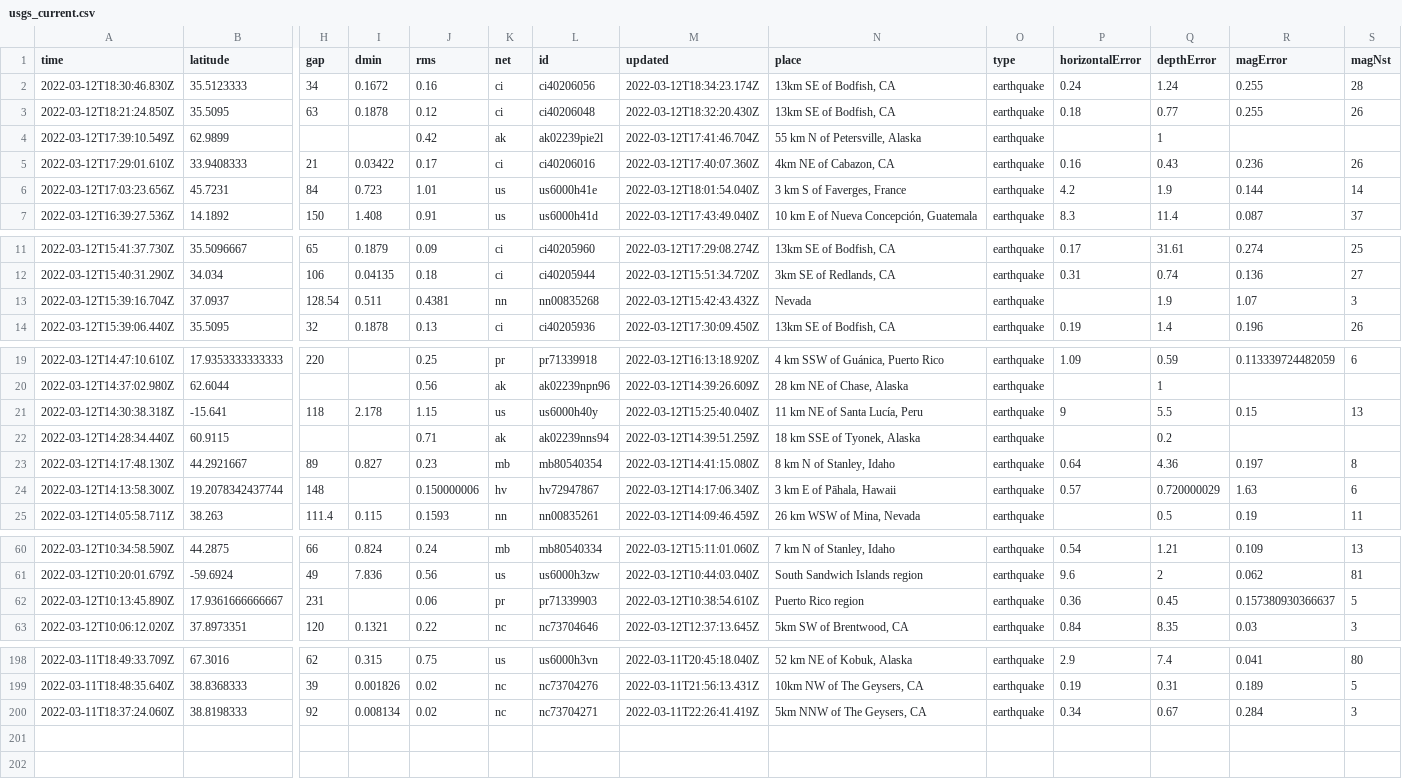
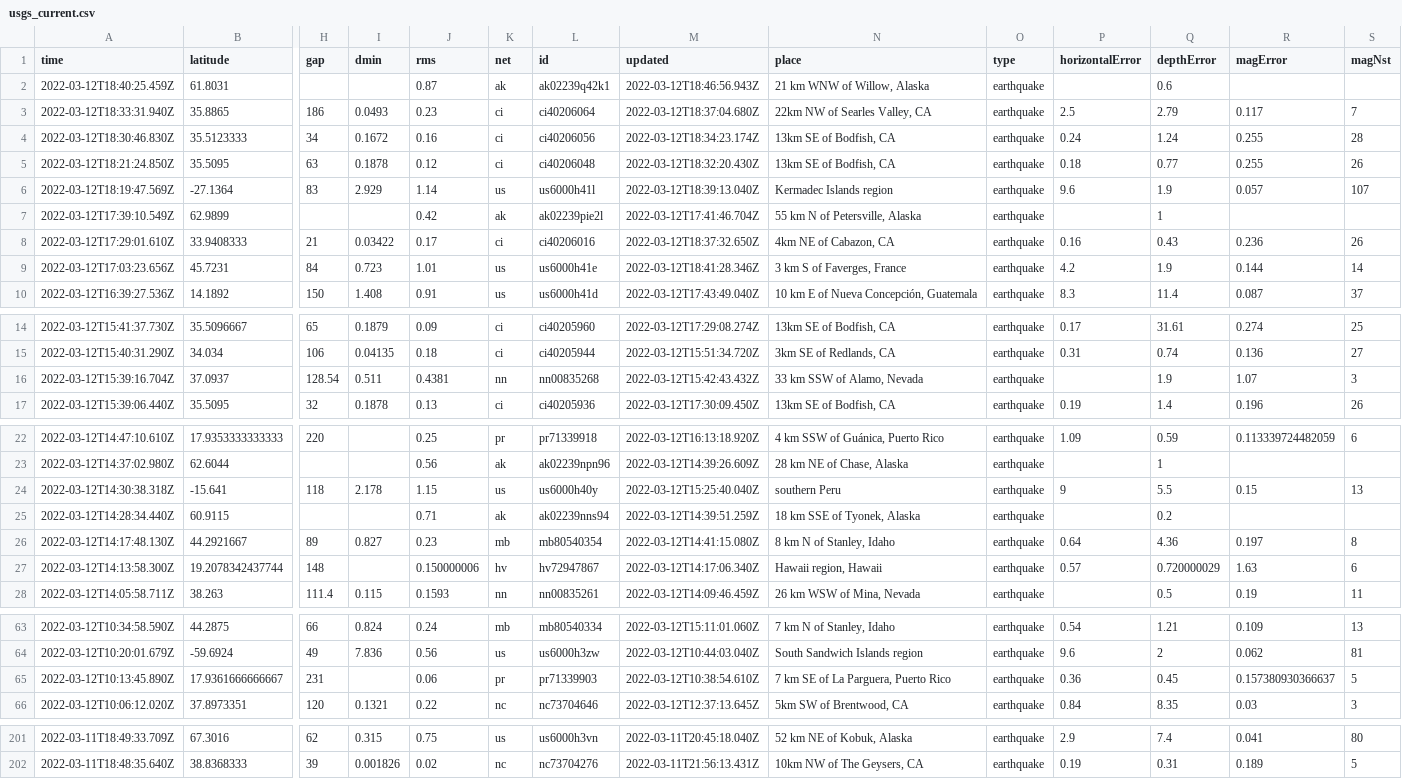
Before and after one commit to DevonMilley/dbk-calendar-actions, a CSV file: usgs_current.csv, drawn as a sheet; only a part is shown, gaps mark what is left out; removed rows and columns are numbered as before the commit, all else as after; rows hold the shown columns only; the diff covers the shown part only; the diff names each change by its address in the sheet, - before the commit and + after, or states it on an @@ line.

```diff
--- a/usgs_current.csv
+++ b/usgs_current.csv
+row 2: 2022-03-12T18:40:25.459Z | 61.8031 |  |  | 0.87 | ak | ak02239q42k1 | 2022-03-12T18:46:56.943Z | 21 km WNW of Willow, Alaska | earthquake |  | 0.6
+row 3: 2022-03-12T18:33:31.940Z | 35.8865 | 186 | 0.0493 | 0.23 | ci | ci40206064 | 2022-03-12T18:37:04.680Z | 22km NW of Searles Valley, CA | earthquake | 2.5 | 2.79 | 0.117 | 7
+row 6: 2022-03-12T18:19:47.569Z | -27.1364 | 83 | 2.929 | 1.14 | us | us6000h41l | 2022-03-12T18:39:13.040Z | Kermadec Islands region | earthquake | 9.6 | 1.9 | 0.057 | 107
-M8 (updated): 2022-03-12T17:40:07.360Z
+M8 (updated): 2022-03-12T18:37:32.650Z
-M9 (updated): 2022-03-12T18:01:54.040Z
+M9 (updated): 2022-03-12T18:41:28.346Z
-N16 (place): Nevada
+N16 (place): 33 km SSW of Alamo, Nevada
-N24 (place): 11 km NE of Santa Lucía, Peru
+N24 (place): southern Peru
-N27 (place): 3 km E of Pāhala, Hawaii
+N27 (place): Hawaii region, Hawaii
-N65 (place): Puerto Rico region
+N65 (place): 7 km SE of La Parguera, Puerto Rico
-row 200: 2022-03-11T18:37:24.060Z | 38.8198333 | 92 | 0.008134 | 0.02 | nc | nc73704271 | 2022-03-11T22:26:41.419Z | 5km NNW of The Geysers, CA | earthquake | 0.34 | 0.67 | 0.284 | 3
```
Also changed, not shown: 2 edited cells elsewhere in this file.
